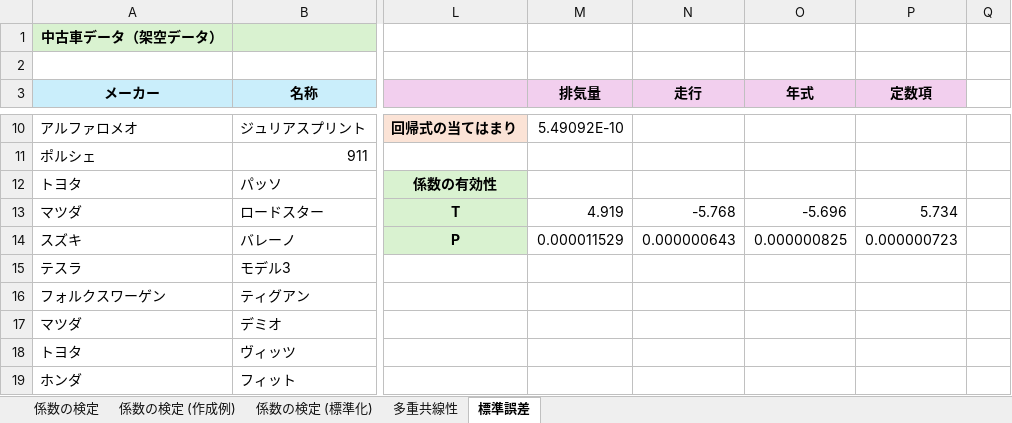
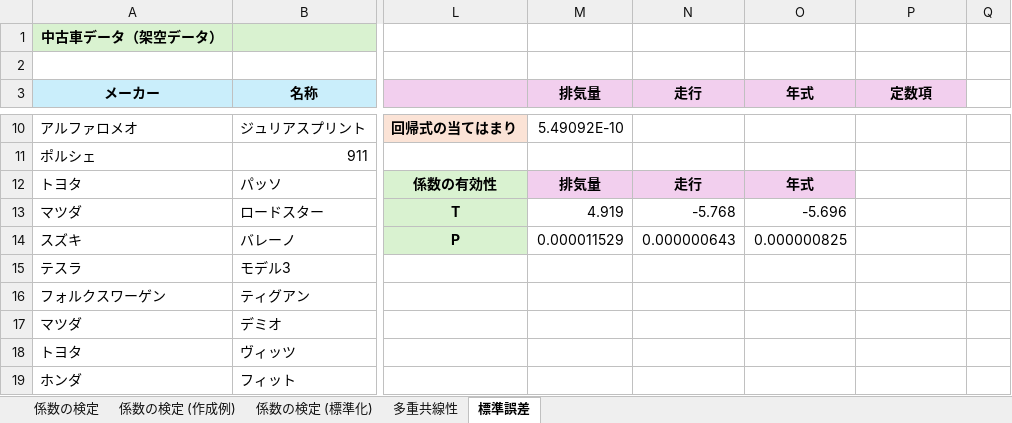
Before and after one commit to Gessys/stat_test, an Excel workbook: 10.xlsx, sheet 標準誤差, drawn as a sheet; only a part is shown, gaps mark what is left out; values as stored, in another font and other column widths than the file's, no borders; charts and pictures not drawn; the diff names each change by its address in the sheet, - before the commit and + after, or states it on an @@ line.

```diff
--- a/10.xlsx (sheet 標準誤差)
+++ b/10.xlsx (sheet 標準誤差)
-M12 (排気量): (empty)
+M12 (排気量): 排気量
-M12:O12 fill: none
+M12:O12 fill: #F2CFEE
-N12 (走行): (empty)
+N12 (走行): 走行
-O12 (年式): (empty)
+O12 (年式): 年式
-P13 (定数項): 5.734
+P13 (定数項): (empty)
-P14 (定数項): 0.000000723
+P14 (定数項): (empty)
```
Also changed, not shown: sheet 係数の検定 (標準化), sheet 係数の検定 (作成例), sheet 係数の検定, formulas that keep their value.
